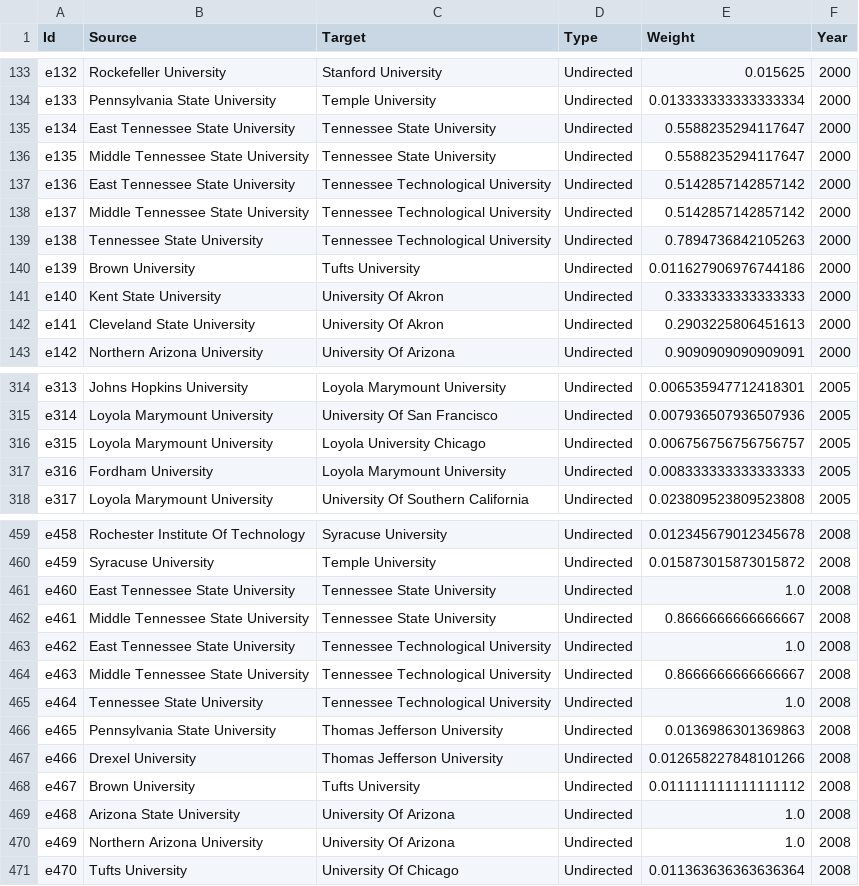
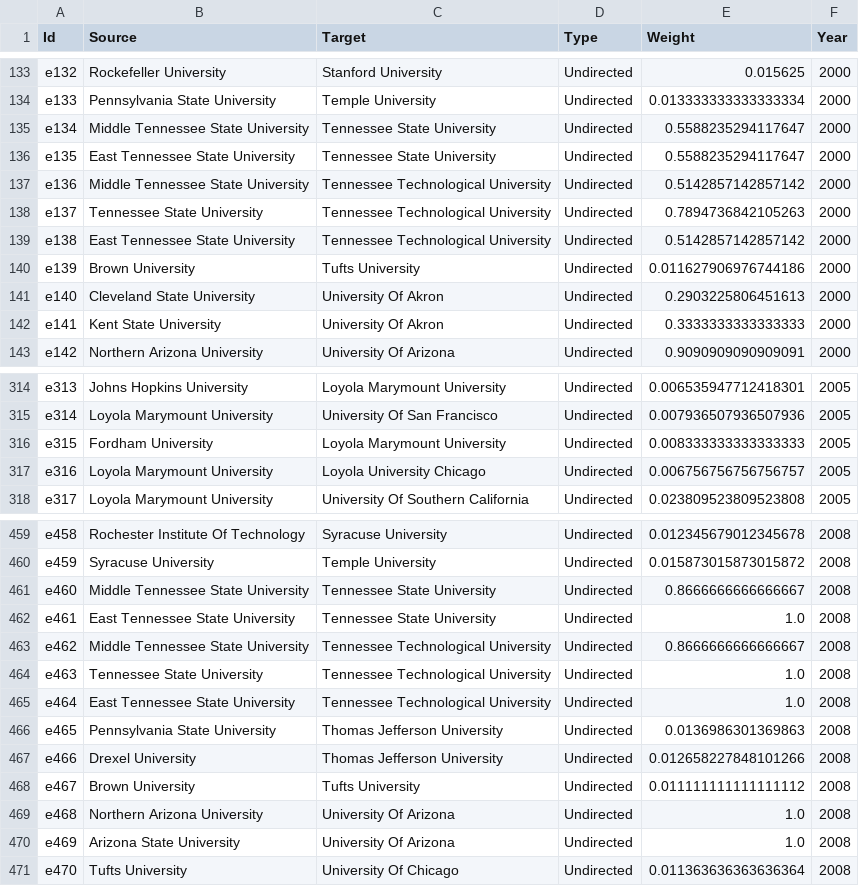
Before and after one commit to tymisiorek/board_analysis, a CSV file: yearly_interlocks/all_edges.csv, drawn as a sheet; only a part is shown, gaps mark what is left out; the diff covers the shown part only.

```diff
--- a/yearly_interlocks/all_edges.csv
+++ b/yearly_interlocks/all_edges.csv
@@ -134,10 +134,10 @@ e132,Rockefeller University,Stanford University,Undirected,0.015625,2000
 e133,Pennsylvania State University,Temple University,Undirected,0.013333333333333334,2000
-e134,East Tennessee State University,Tennessee State University,Undirected,0.5588235294117647,2000
-e135,Middle Tennessee State University,Tennessee State University,Undirected,0.5588235294117647,2000
-e136,East Tennessee State University,Tennessee Technological University,Undirected,0.5142857142857142,2000
-e137,Middle Tennessee State University,Tennessee Technological University,Undirected,0.5142857142857142,2000
-e138,Tennessee State University,Tennessee Technological University,Undirected,0.7894736842105263,2000
+e134,Middle Tennessee State University,Tennessee State University,Undirected,0.5588235294117647,2000
+e135,East Tennessee State University,Tennessee State University,Undirected,0.5588235294117647,2000
+e136,Middle Tennessee State University,Tennessee Technological University,Undirected,0.5142857142857142,2000
+e137,Tennessee State University,Tennessee Technological University,Undirected,0.7894736842105263,2000
+e138,East Tennessee State University,Tennessee Technological University,Undirected,0.5142857142857142,2000
 e139,Brown University,Tufts University,Undirected,0.011627906976744186,2000
-e140,Kent State University,University Of Akron,Undirected,0.3333333333333333,2000
-e141,Cleveland State University,University Of Akron,Undirected,0.2903225806451613,2000
+e140,Cleveland State University,University Of Akron,Undirected,0.2903225806451613,2000
+e141,Kent State University,University Of Akron,Undirected,0.3333333333333333,2000
 e142,Northern Arizona University,University Of Arizona,Undirected,0.9090909090909091,2000
@@ -315,4 +315,4 @@ e313,Johns Hopkins University,Loyola Marymount University,Undirected,0.006535947
 e314,Loyola Marymount University,University Of San Francisco,Undirected,0.007936507936507936,2005
-e315,Loyola Marymount University,Loyola University Chicago,Undirected,0.006756756756756757,2005
-e316,Fordham University,Loyola Marymount University,Undirected,0.008333333333333333,2005
+e315,Fordham University,Loyola Marymount University,Undirected,0.008333333333333333,2005
+e316,Loyola Marymount University,Loyola University Chicago,Undirected,0.006756756756756757,2005
 e317,Loyola Marymount University,University Of Southern California,Undirected,0.023809523809523808,2005
@@ -460,7 +460,7 @@ e458,Rochester Institute Of Technology,Syracuse University,Undirected,0.01234567
 e459,Syracuse University,Temple University,Undirected,0.015873015873015872,2008
-e460,East Tennessee State University,Tennessee State University,Undirected,1.0,2008
-e461,Middle Tennessee State University,Tennessee State University,Undirected,0.8666666666666667,2008
-e462,East Tennessee State University,Tennessee Technological University,Undirected,1.0,2008
-e463,Middle Tennessee State University,Tennessee Technological University,Undirected,0.8666666666666667,2008
-e464,Tennessee State University,Tennessee Technological University,Undirected,1.0,2008
+e460,Middle Tennessee State University,Tennessee State University,Undirected,0.8666666666666667,2008
+e461,East Tennessee State University,Tennessee State University,Undirected,1.0,2008
+e462,Middle Tennessee State University,Tennessee Technological University,Undirected,0.8666666666666667,2008
+e463,Tennessee State University,Tennessee Technological University,Undirected,1.0,2008
+e464,East Tennessee State University,Tennessee Technological University,Undirected,1.0,2008
 e465,Pennsylvania State University,Thomas Jefferson University,Undirected,0.0136986301369863,2008
@@ -468,4 +468,4 @@ e466,Drexel University,Thomas Jefferson University,Undirected,0.0126582278481012
 e467,Brown University,Tufts University,Undirected,0.011111111111111112,2008
-e468,Arizona State University,University Of Arizona,Undirected,1.0,2008
-e469,Northern Arizona University,University Of Arizona,Undirected,1.0,2008
+e468,Northern Arizona University,University Of Arizona,Undirected,1.0,2008
+e469,Arizona State University,University Of Arizona,Undirected,1.0,2008
 e470,Tufts University,University Of Chicago,Undirected,0.011363636363636364,2008
```
Also changed, not shown: 132 edited cells elsewhere in this file, 53 other files.
